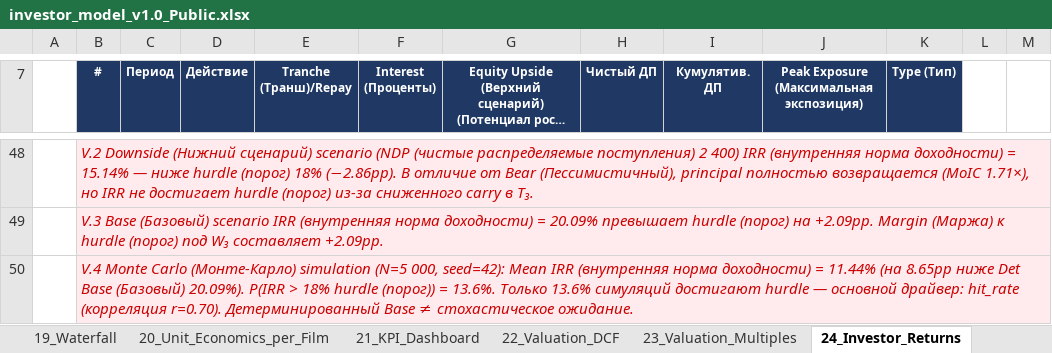
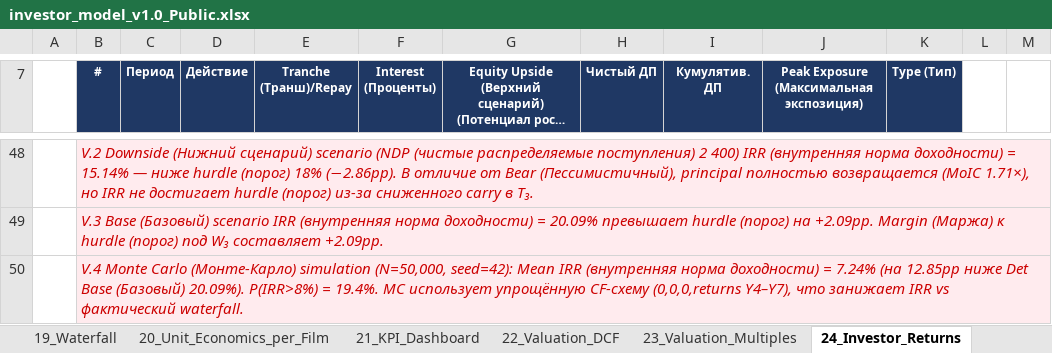
Before and after one commit to Noldorwarrior/TrendStudio-Holding, an Excel workbook: investor_model_v1.0_Public.xlsx, sheet 24_Investor_Returns, drawn as a sheet; only a part is shown, gaps mark what is left out; long unchanged cells end in …; values as stored, in another font and other column widths than the file's, no borders; the diff names each change by its address in the sheet, - before the commit and + after, or states it on an @@ line.

```diff
--- a/investor_model_v1.0_Public.xlsx (sheet 24_Investor_Returns)
+++ b/investor_model_v1.0_Public.xlsx (sheet 24_Investor_Returns)
-B50 (#): …(Монте-Карло) simulation (N=5 000, seed=42): Mean IRR (внутренняя норма доходности) = 11.44% (на 8.65pp ниже Det Base (Базовый) 20.09%). P(IRR > 18% hurdle (порог)) = 13.6%. Только 13.6% симуляций достигают hurdle — основной драйвер: hit_rate (корреляция r=0.70). Детерминированный Base ≠ стохастическое ожидание.
+B50 (#): …(Монте-Карло) simulation (N=50,000, seed=42): Mean IRR (внутренняя норма доходности) = 7.24% (на 12.85pp ниже Det Base (Базовый) 20.09%). P(IRR>8%) = 19.4%. MC использует упрощённую CF-схему (0,0,0,returns Y4–Y7), что занижает IRR vs фактический waterfall.
```
Also changed, not shown: sheet 28_Monte_Carlo_Summary, sheet 36_Executive_Summary, Investor_Package/investor_model_v1.0_Public.xlsx, 1 other file.
